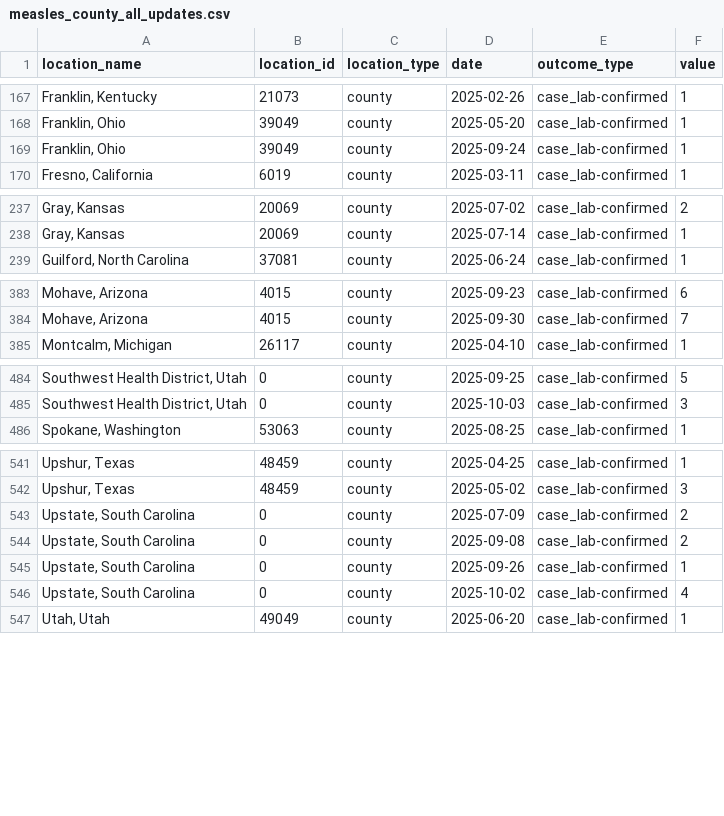
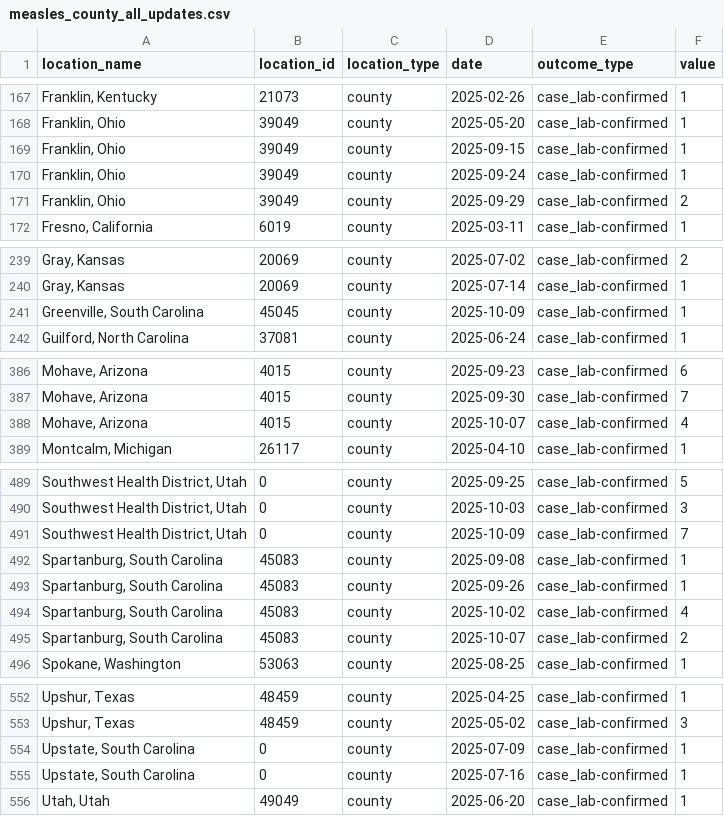
Before and after one commit to CSSEGISandData/measles_data, a CSV file: measles_county_all_updates.csv, drawn as a sheet; only a part is shown, gaps mark what is left out; the diff covers the shown part only.

```diff
--- a/measles_county_all_updates.csv
+++ b/measles_county_all_updates.csv
@@ -168,3 +168,5 @@ location_name,location_id,location_type,date,outcome_type,value
 "Franklin, Ohio",39049,county,2025-05-20,case_lab-confirmed,1
+"Franklin, Ohio",39049,county,2025-09-15,case_lab-confirmed,1
 "Franklin, Ohio",39049,county,2025-09-24,case_lab-confirmed,1
+"Franklin, Ohio",39049,county,2025-09-29,case_lab-confirmed,2
 "Fresno, California",6019,county,2025-03-11,case_lab-confirmed,1
@@ -238,2 +240,3 @@ location_name,location_id,location_type,date,outcome_type,value
 "Gray, Kansas",20069,county,2025-07-14,case_lab-confirmed,1
+"Greenville, South Carolina",45045,county,2025-10-09,case_lab-confirmed,1
 "Guilford, North Carolina",37081,county,2025-06-24,case_lab-confirmed,1
@@ -384,2 +387,3 @@ location_name,location_id,location_type,date,outcome_type,value
 "Mohave, Arizona",4015,county,2025-09-30,case_lab-confirmed,7
+"Mohave, Arizona",4015,county,2025-10-07,case_lab-confirmed,4
 "Montcalm, Michigan",26117,county,2025-04-10,case_lab-confirmed,1
@@ -485,2 +490,7 @@ location_name,location_id,location_type,date,outcome_type,value
 "Southwest Health District, Utah",0,county,2025-10-03,case_lab-confirmed,3
+"Southwest Health District, Utah",0,county,2025-10-09,case_lab-confirmed,7
+"Spartanburg, South Carolina",45083,county,2025-09-08,case_lab-confirmed,1
+"Spartanburg, South Carolina",45083,county,2025-09-26,case_lab-confirmed,1
+"Spartanburg, South Carolina",45083,county,2025-10-02,case_lab-confirmed,4
+"Spartanburg, South Carolina",45083,county,2025-10-07,case_lab-confirmed,2
 "Spokane, Washington",53063,county,2025-08-25,case_lab-confirmed,1
@@ -542,6 +553,4 @@ location_name,location_id,location_type,date,outcome_type,value
 "Upshur, Texas",48459,county,2025-05-02,case_lab-confirmed,3
-"Upstate, South Carolina",0,county,2025-07-09,case_lab-confirmed,2
-"Upstate, South Carolina",0,county,2025-09-08,case_lab-confirmed,2
-"Upstate, South Carolina",0,county,2025-09-26,case_lab-confirmed,1
-"Upstate, South Carolina",0,county,2025-10-02,case_lab-confirmed,4
+"Upstate, South Carolina",0,county,2025-07-09,case_lab-confirmed,1
+"Upstate, South Carolina",0,county,2025-07-16,case_lab-confirmed,1
 "Utah, Utah",49049,county,2025-06-20,case_lab-confirmed,1
```
Also changed, not shown: 2 added rows elsewhere in this file, Top_states_time_series.csv, data_sources_by_state.csv.
